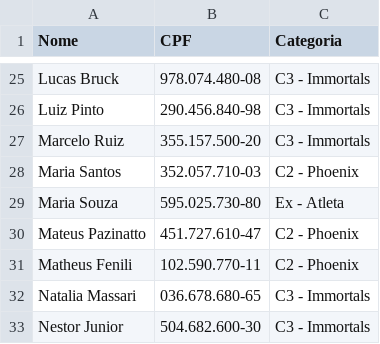
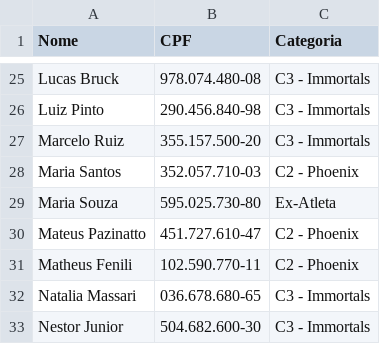
Before and after one commit to LuBruck/Finance_Data_Eng_Project, a CSV file: data/dim_person_master.csv, drawn as a sheet; only a part is shown, gaps mark what is left out.

Commit message:
varias mundaças, tanto nos scripts do sql para ficar mais coerente, colocando id_person, level no dim_team, alem de funcoes para limpar a tabela person_master e usar ela para popular a tabela dim_person

```diff
--- a/data/dim_person_master.csv
+++ b/data/dim_person_master.csv
@@ -28,3 +28,3 @@ Marcelo Ruiz;355.157.500-20;C3 - Immortals
 Maria Santos;352.057.710-03;C2 - Phoenix
-Maria Souza;595.025.730-80;Ex - Atleta
+Maria Souza;595.025.730-80;Ex-Atleta
 Mateus Pazinatto;451.727.610-47;C2 - Phoenix
```
Also changed, not shown: 9 other files.
